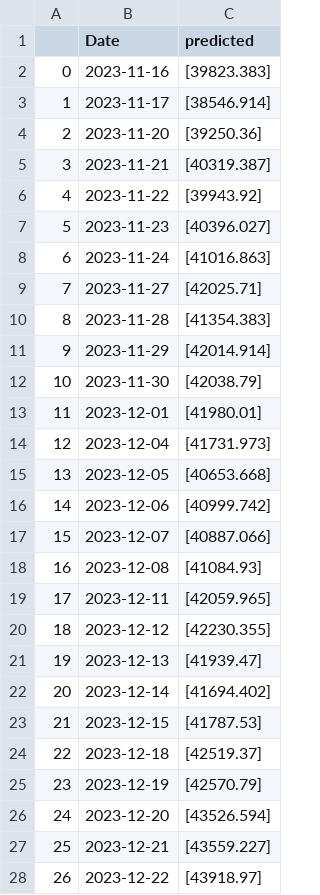
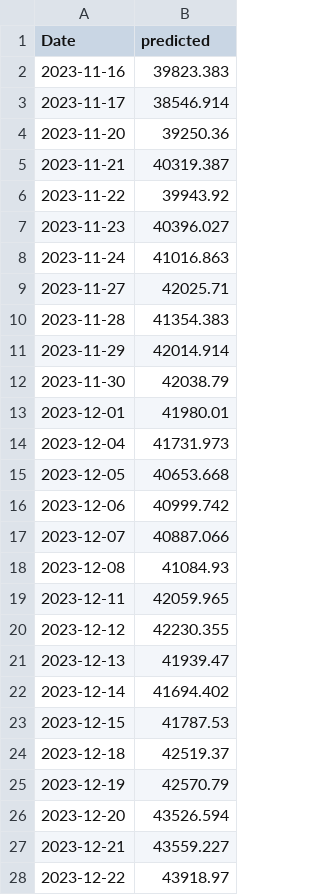
Before and after one commit to TTrungU/RLServer, a CSV file: BID_LSTM_evaluate_result.csv, drawn as a sheet; only a part is shown; removed rows and columns are numbered as before the commit, all else as after; the diff covers the shown part only; the diff names each change by its address in the sheet, - before the commit and + after, or states it on an @@ line.

```diff
--- a/BID_LSTM_evaluate_result.csv
+++ b/BID_LSTM_evaluate_result.csv
-column A, rows 2-28: 0 | 1 | 2 | 3 | 4 | 5 | 6 | 7 | 8 | 9 | 10 | 11 | 12 | 13 | 14 | 15 | 16 | 17 | 18 | 19 | 20 | 21 | 22 | 23 | 24 | 25 | 26
-B2 (predicted): [39823.383]
+B2 (predicted): 39823.383
-B3 (predicted): [38546.914]
+B3 (predicted): 38546.914
-B4 (predicted): [39250.36]
+B4 (predicted): 39250.36
-B5 (predicted): [40319.387]
+B5 (predicted): 40319.387
-B6 (predicted): [39943.92]
+B6 (predicted): 39943.92
-B7 (predicted): [40396.027]
+B7 (predicted): 40396.027
-B8 (predicted): [41016.863]
+B8 (predicted): 41016.863
-B9 (predicted): [42025.71]
+B9 (predicted): 42025.71
-B10 (predicted): [41354.383]
+B10 (predicted): 41354.383
-B11 (predicted): [42014.914]
+B11 (predicted): 42014.914
-B12 (predicted): [42038.79]
+B12 (predicted): 42038.79
-B13 (predicted): [41980.01]
+B13 (predicted): 41980.01
-B14 (predicted): [41731.973]
+B14 (predicted): 41731.973
-B15 (predicted): [40653.668]
+B15 (predicted): 40653.668
-B16 (predicted): [40999.742]
+B16 (predicted): 40999.742
-B17 (predicted): [40887.066]
+B17 (predicted): 40887.066
-B18 (predicted): [41084.93]
+B18 (predicted): 41084.93
-B19 (predicted): [42059.965]
+B19 (predicted): 42059.965
-B20 (predicted): [42230.355]
+B20 (predicted): 42230.355
-B21 (predicted): [41939.47]
+B21 (predicted): 41939.47
-B22 (predicted): [41694.402]
+B22 (predicted): 41694.402
-B23 (predicted): [41787.53]
+B23 (predicted): 41787.53
-B24 (predicted): [42519.37]
+B24 (predicted): 42519.37
-B25 (predicted): [42570.79]
+B25 (predicted): 42570.79
-B26 (predicted): [43526.594]
+B26 (predicted): 43526.594
-B27 (predicted): [43559.227]
+B27 (predicted): 43559.227
-B28 (predicted): [43918.97]
+B28 (predicted): 43918.97
```
Also changed, not shown: 95 edited cells elsewhere in this file, MWG_LSTMAttention_evaluate_result.csv, MWG_LSTMGRU_evaluate_result.csv, 25 other files.
